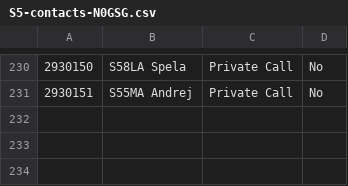
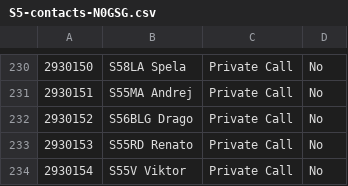
Before and after one commit to b4d/dmr, a CSV file: N0GSG/S5-contacts-N0GSG.csv, drawn as a sheet; only a part is shown, gaps mark what is left out.

```diff
--- a/N0GSG/S5-contacts-N0GSG.csv
+++ b/N0GSG/S5-contacts-N0GSG.csv
@@ -231 +231,4 @@
 "2930151","S55MA Andrej","Private Call","No"
+"2930152","S56BLG Drago","Private Call","No"
+"2930153","S55RD Renato","Private Call","No"
+"2930154","S55V Viktor","Private Call","No"
```
Also changed, not shown: 3 other files.
